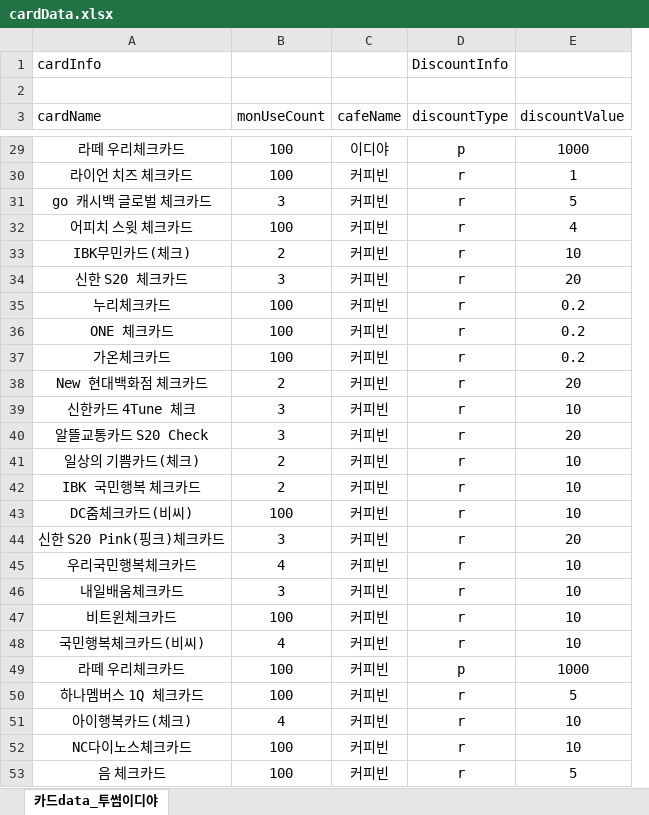
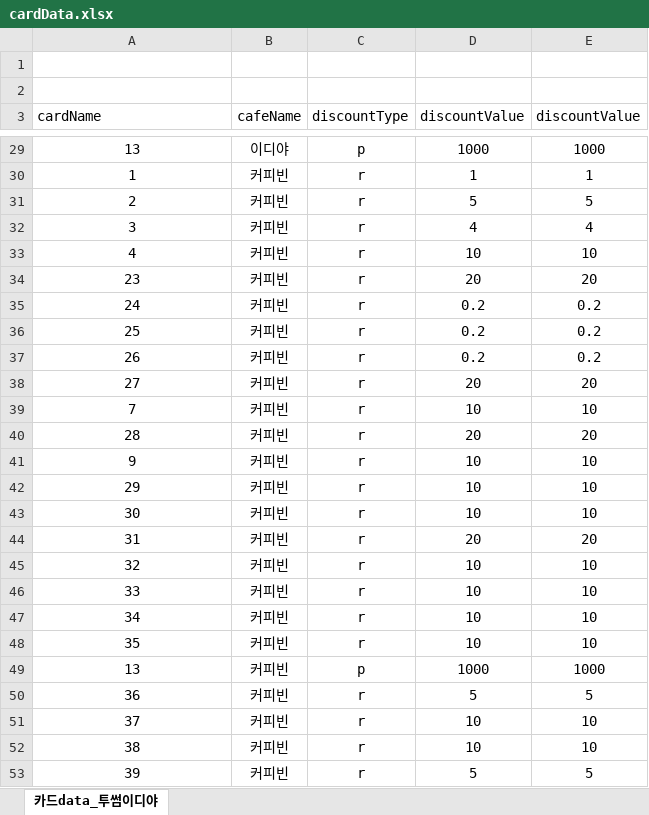
Before and after one commit to HyoTaek-Jang/2021_DB_Project, an Excel workbook: data/cardData.xlsx, sheet 카드data_투썸이디야, drawn as a sheet; only a part is shown, gaps mark what is left out; values as stored, in another font and other column widths than the file's, no borders; removed rows and columns are numbered as before the commit, all else as after; the diff covers the shown part only; the diff names each change by its address in the sheet, - before the commit and + after, or states it on an @@ line.

```diff
--- a/data/cardData.xlsx (sheet 카드data_투썸이디야)
+++ b/data/cardData.xlsx (sheet 카드data_투썸이디야)
-column B (monUseCount), rows 29-53: 100 | 100 | 3 | 100 | 2 | 3 | 100 | 100 | 100 | 2 | 3 | 3 | 2 | 2 | 100 | 3 | 4 | 3 | 100 | 4 | 100 | 100 | 4 | 100 | 100
+column D (discountValue), rows 29-53: 1000 | 1 | 5 | 4 | 10 | 20 | 0.2 | 0.2 | 0.2 | 20 | 10 | 20 | 10 | 10 | 10 | 20 | 10 | 10 | 10 | 10 | 1000 | 5 | 10 | 10 | 5
-row 1: cardInfo |  |  | DiscountInfo
+row 1: (empty)
-A29 (cardName): 라떼 우리체크카드
+A29 (cardName): 13
-A30 (cardName): 라이언 치즈 체크카드
+A30 (cardName): 1
-A31 (cardName): go 캐시백 글로벌 체크카드
+A31 (cardName): 2
-A32 (cardName): 어피치 스윗 체크카드
+A32 (cardName): 3
-A33 (cardName): IBK무민카드(체크)
+A33 (cardName): 4
-A34 (cardName): 신한 S20 체크카드
+A34 (cardName): 23
-A35 (cardName): 누리체크카드
+A35 (cardName): 24
-A36 (cardName): ONE 체크카드
+A36 (cardName): 25
-A37 (cardName): 가온체크카드
+A37 (cardName): 26
-A38 (cardName): New 현대백화점 체크카드
+A38 (cardName): 27
-A39 (cardName): 신한카드 4Tune 체크
+A39 (cardName): 7
-A40 (cardName): 알뜰교통카드 S20 Check
+A40 (cardName): 28
-A41 (cardName): 일상의 기쁨카드(체크)
+A41 (cardName): 9
-A42 (cardName): IBK 국민행복 체크카드
+A42 (cardName): 29
-A43 (cardName): DC줌체크카드(비씨)
+A43 (cardName): 30
-A44 (cardName): 신한 S20 Pink(핑크)체크카드
+A44 (cardName): 31
-A45 (cardName): 우리국민행복체크카드
+A45 (cardName): 32
-A46 (cardName): 내일배움체크카드
+A46 (cardName): 33
-A47 (cardName): 비트윈체크카드
+A47 (cardName): 34
-A48 (cardName): 국민행복체크카드(비씨)
+A48 (cardName): 35
-A49 (cardName): 라떼 우리체크카드
+A49 (cardName): 13
-A50 (cardName): 하나멤버스 1Q 체크카드
+A50 (cardName): 36
-A51 (cardName): 아이행복카드(체크)
+A51 (cardName): 37
-A52 (cardName): NC다이노스체크카드
+A52 (cardName): 38
-A53 (cardName): 음 체크카드
+A53 (cardName): 39
```
Also changed, not shown: 106 edited cells elsewhere in this sheet, data/cardInfo.xlsx, data/discountInfo.xlsx, 4 other files.
